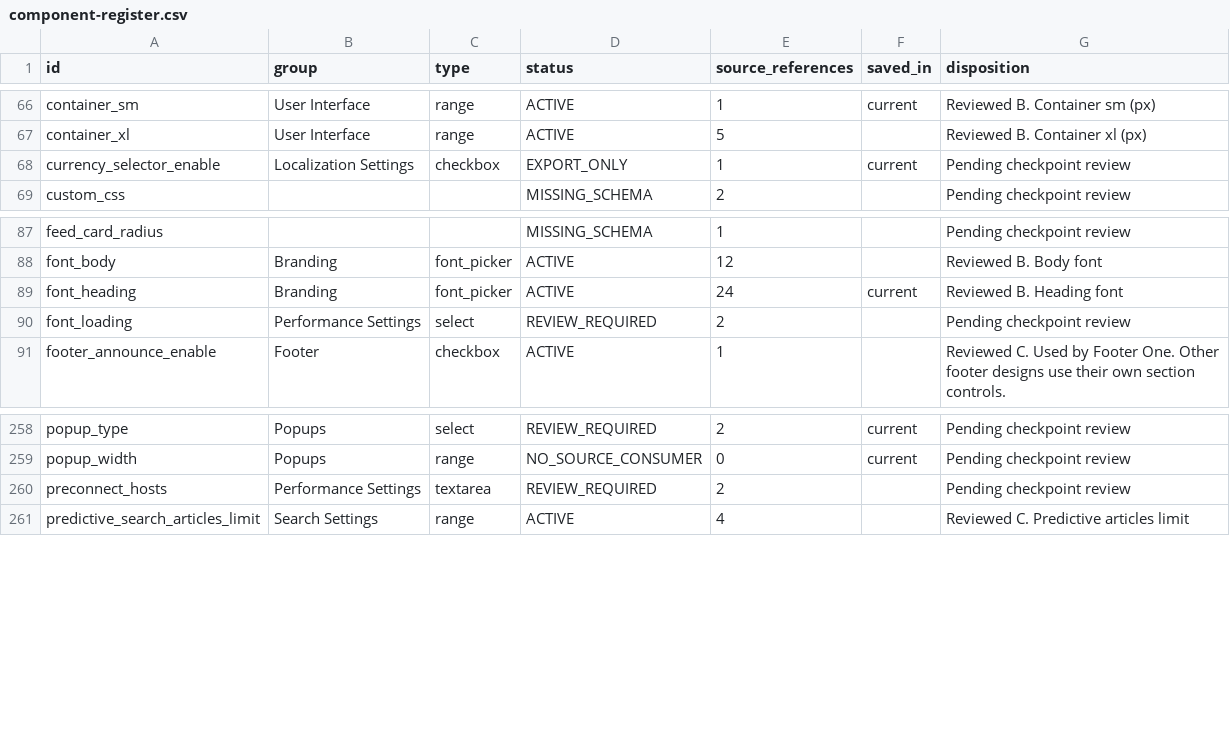
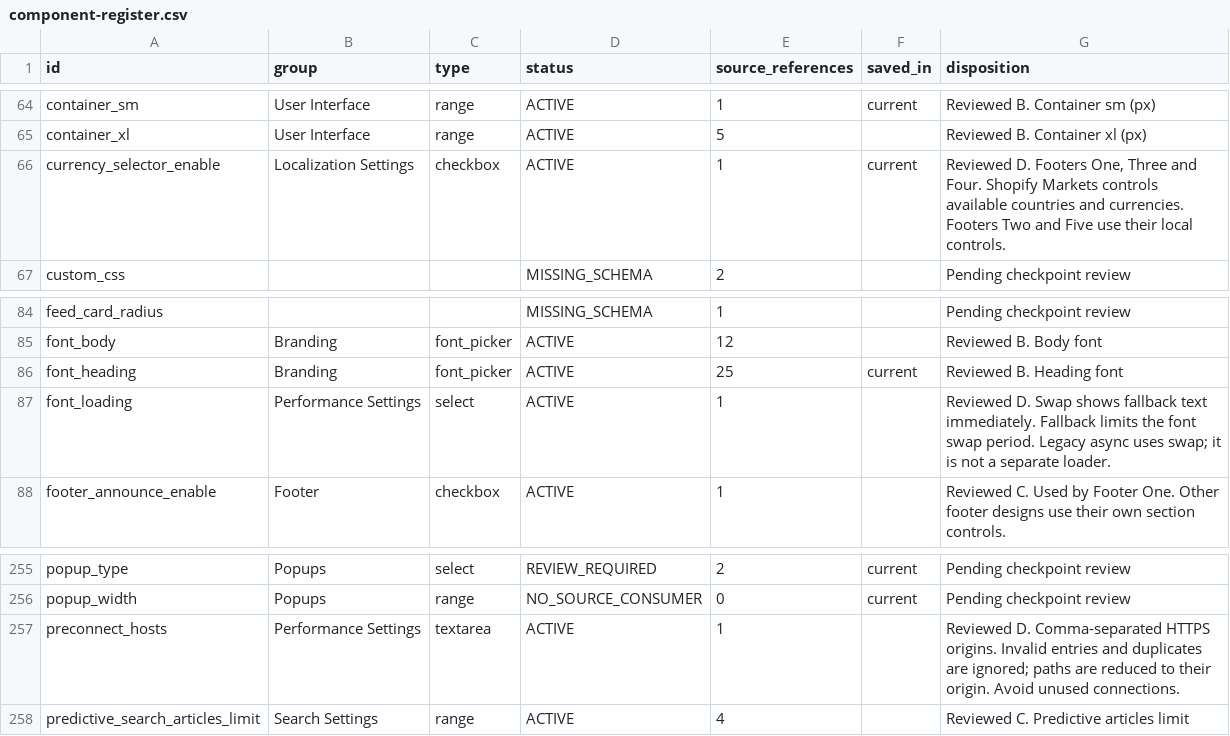
Before and after one commit to DylanJHamilton/Quadratum, a CSV file: docs/phase6/component-register.csv, drawn as a sheet; only a part is shown, gaps mark what is left out; the diff covers the shown part only.

Commit message:
Phase 6 D: harden media defaults, localization, 404 and font loading

```diff
--- a/docs/phase6/component-register.csv
+++ b/docs/phase6/component-register.csv
@@ -67,3 +65,3 @@ container_sm,User Interface,range,ACTIVE,1,current,Reviewed B. Container sm (px)
 container_xl,User Interface,range,ACTIVE,5,,Reviewed B. Container xl (px)
-currency_selector_enable,Localization Settings,checkbox,EXPORT_ONLY,1,current,Pending checkpoint review
+currency_selector_enable,Localization Settings,checkbox,ACTIVE,1,current,"Reviewed D. Footers One, Three and Four. Shopify Markets controls available countries and currencies. Footers Two and Five use their local controls."
 custom_css,,,MISSING_SCHEMA,2,,Pending checkpoint review
@@ -88,4 +85,4 @@ feed_card_radius,,,MISSING_SCHEMA,1,,Pending checkpoint review
 font_body,Branding,font_picker,ACTIVE,12,,Reviewed B. Body font
-font_heading,Branding,font_picker,ACTIVE,24,current,Reviewed B. Heading font
-font_loading,Performance Settings,select,REVIEW_REQUIRED,2,,Pending checkpoint review
+font_heading,Branding,font_picker,ACTIVE,25,current,Reviewed B. Heading font
+font_loading,Performance Settings,select,ACTIVE,1,,Reviewed D. Swap shows fallback text immediately. Fallback limits the font swap period. Legacy async uses swap; it is not a separate loader.
 footer_announce_enable,Footer,checkbox,ACTIVE,1,,Reviewed C. Used by Footer One. Other footer designs use their own section controls.
@@ -259,3 +256,3 @@ popup_type,Popups,select,REVIEW_REQUIRED,2,current,Pending checkpoint review
 popup_width,Popups,range,NO_SOURCE_CONSUMER,0,current,Pending checkpoint review
-preconnect_hosts,Performance Settings,textarea,REVIEW_REQUIRED,2,,Pending checkpoint review
+preconnect_hosts,Performance Settings,textarea,ACTIVE,1,,Reviewed D. Comma-separated HTTPS origins. Invalid entries and duplicates are ignored; paths are reduced to their origin. Avoid unused connections.
 predictive_search_articles_limit,Search Settings,range,ACTIVE,4,,Reviewed C. Predictive articles limit
```
Also changed, not shown: 4 removed rows and 67 edited cells elsewhere in this file, 36 other files.
